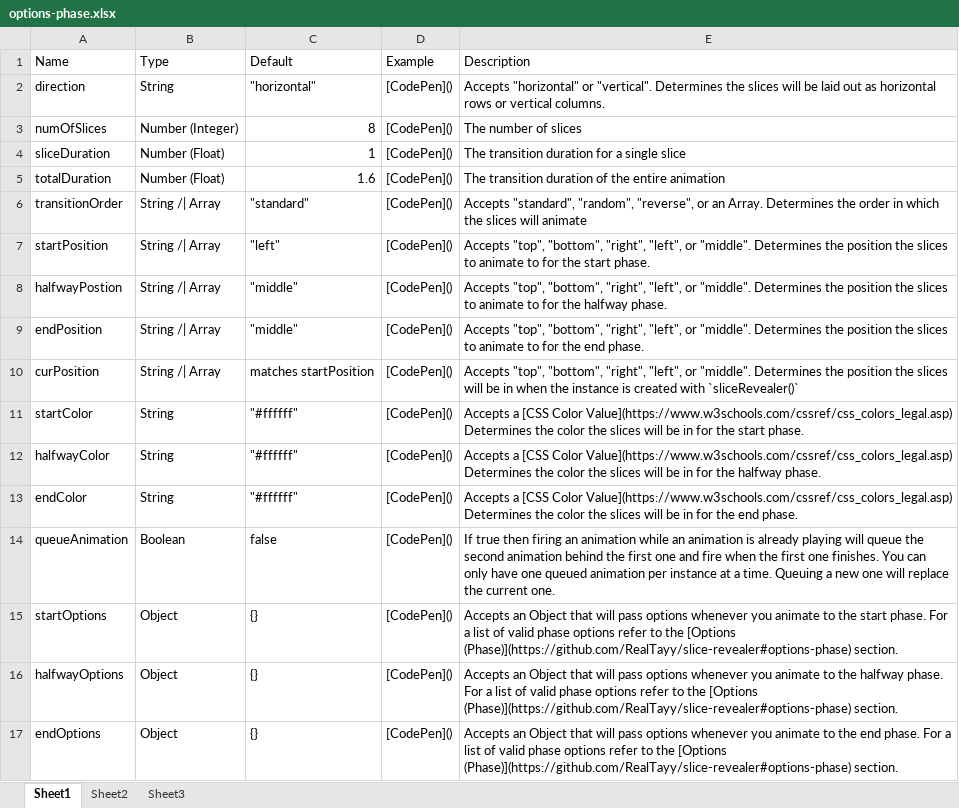
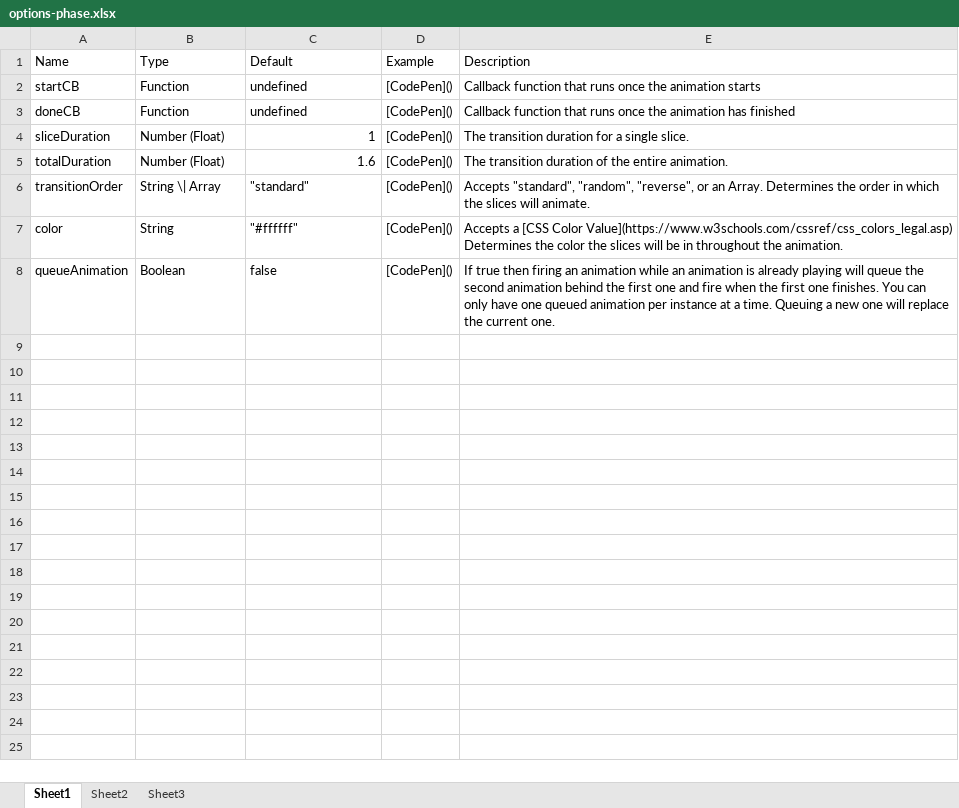
Before and after one commit to RealTayy/slice-revealer, an Excel workbook: options-phase.xlsx, sheet Sheet1, drawn as a sheet; values as stored, in another font and other column widths than the file's, no borders; removed rows and columns are numbered as before the commit, all else as after; the diff names each change by its address in the sheet, - before the commit and + after, or states it on an @@ line.

```diff
--- a/options-phase.xlsx (sheet Sheet1)
+++ b/options-phase.xlsx (sheet Sheet1)
-row 2: direction | String | "horizontal" | [CodePen]() | Accepts "horizontal" or "vertical". Determines the slices will be laid out as horizontal rows or vertical columns.
-row 3: numOfSlices | Number (Integer) | 8 | [CodePen]() | The number of slices
+row 2: startCB | Function | undefined | [CodePen]() | Callback function that runs once the animation starts
+row 3: doneCB | Function | undefined | [CodePen]() | Callback function that runs once the animation has finished
-E4 (Description): The transition duration for a single slice
+E4 (Description): The transition duration for a single slice.
-E5 (Description): …the entire animation
+E5 (Description): …the entire animation.
-B6 (Type): String /| Array
+B6 (Type): String \| Array
-E6 (Description): …slices will animate
+E6 (Description): …slices will animate.
-row 7: startPosition | String /| Array | "left" | [CodePen]() | Accepts "top", "bottom", "right", "left", or "middle". Determines the position the slices to animate to for the start phase.
-row 8: halfwayPostion | String /| Array | "middle" | [CodePen]() | Accepts "top", "bottom", "right", "left", or "middle". Determines the position the slices to animate to for the halfway phase.
-row 9: endPosition | String /| Array | "middle" | [CodePen]() | Accepts "top", "bottom", "right", "left", or "middle". Determines the position the slices to animate to for the end phase.
-row 10: curPosition | String /| Array | matches startPosition | [CodePen]() | Accepts "top", "bottom", "right", "left", or "middle". Determines the position the slices will be in when the instance is created with `sliceRevealer()`
-row 11: startColor | String | "#ffffff" | [CodePen]() | Accepts a [CSS Color Value](https://www.w3schools.com/cssref/css_colors_legal.asp) Determines the color the slices will be in for the start phase.
-row 12: halfwayColor | String | "#ffffff" | [CodePen]() | Accepts a [CSS Color Value](https://www.w3schools.com/cssref/css_colors_legal.asp) Determines the color the slices will be in for the halfway phase.
-A7 (Name): endColor
+A7 (Name): color
-E7 (Description): …be in for the end phase.
+E7 (Description): …be in throughout the animation.
-row 15: startOptions | Object | {} | [CodePen]() | Accepts an Object that will pass options whenever you animate to the start phase. For a list of valid phase options refer to the [Options (Phase)](https://github.com/RealTayy/slice-revealer#options-phase) section.
-row 16: halfwayOptions | Object | {} | [CodePen]() | Accepts an Object that will pass options whenever you animate to the halfway phase. For a list of valid phase options refer to the [Options (Phase)](https://github.com/RealTayy/slice-revealer#options-phase) section.
-row 17: endOptions | Object | {} | [CodePen]() | Accepts an Object that will pass options whenever you animate to the end phase. For a list of valid phase options refer to the [Options (Phase)](https://github.com/RealTayy/slice-revealer#options-phase) section.
```
Also changed, not shown: options-init.xlsx, 14 other files.
